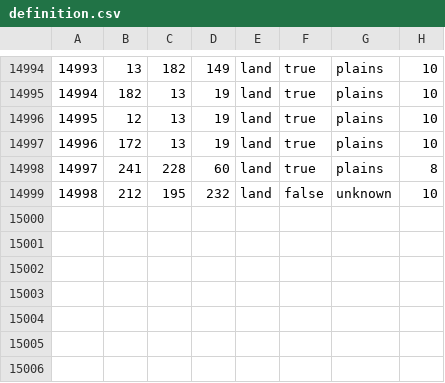
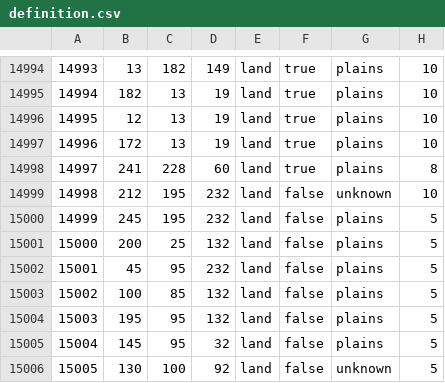
Before and after one commit to Thursasprengir/AtlantisMuLemuria, a CSV file: map/definition.csv, drawn as a sheet; only a part is shown, gaps mark what is left out.

```diff
--- a/map/definition.csv
+++ b/map/definition.csv
@@ -14999 +14999,8 @@
 14998;212;195;232;land;false;unknown;10
+14999;245;195;232;land;false;plains;5
+15000;200;25;132;land;false;plains;5
+15001;45;95;232;land;false;plains;5
+15002;100;85;132;land;false;plains;5
+15003;195;95;132;land;false;plains;5
+15004;145;95;32;land;false;plains;5
+15005;130;100;92;land;false;unknown;5
```
Also changed, not shown: 13 other files.
